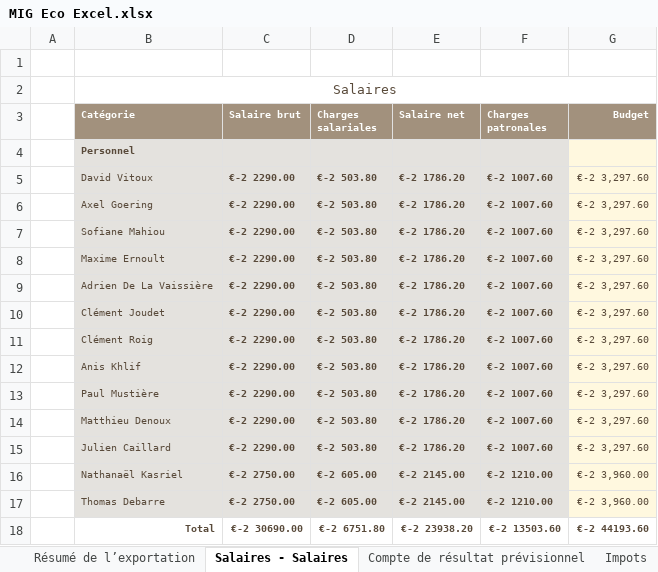
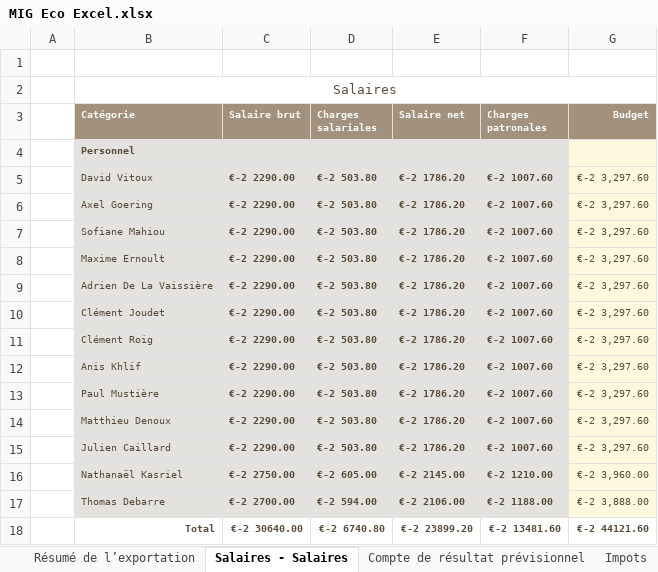
Before and after one commit to giliam/mig2013, an Excel workbook: Rapport/2-approcheCommerciale/MIG Eco Excel.xlsx, sheet Salaires - Salaires, drawn as a sheet; values as stored, in another font and other column widths than the file's, no borders; the diff names each change by its address in the sheet, - before the commit and + after, or states it on an @@ line.

```diff
--- a/Rapport/2-approcheCommerciale/MIG Eco Excel.xlsx (sheet Salaires - Salaires)
+++ b/Rapport/2-approcheCommerciale/MIG Eco Excel.xlsx (sheet Salaires - Salaires)
-C17 (Salaire brut): €-2 2750.00
+C17 (Salaire brut): €-2 2700.00
-D17 (Charges salariales): €-2 605.00
+D17 (Charges salariales): €-2 594.00
-E17 (Salaire net): €-2 2145.00
+E17 (Salaire net): €-2 2106.00
-F17 (Charges patronales): €-2 1210.00
+F17 (Charges patronales): €-2 1188.00
-G17 (Budget): €-2 3,960.00
+G17 (Budget): €-2 3,888.00
-C18 (Salaire brut): €-2 30690.00
+C18 (Salaire brut): €-2 30640.00
-D18 (Charges salariales): €-2 6751.80
+D18 (Charges salariales): €-2 6740.80
-E18 (Salaire net): €-2 23938.20
+E18 (Salaire net): €-2 23899.20
-F18 (Charges patronales): €-2 13503.60
+F18 (Charges patronales): €-2 13481.60
-G18 (Budget): €-2 44193.60
+G18 (Budget): €-2 44121.60
```
Also changed, not shown: sheet Compte de résultat prévisionnel, sheet Impots, sheet Bilan - Tableau 2, sheet Bilan - Tableau 1, 5 other files.
